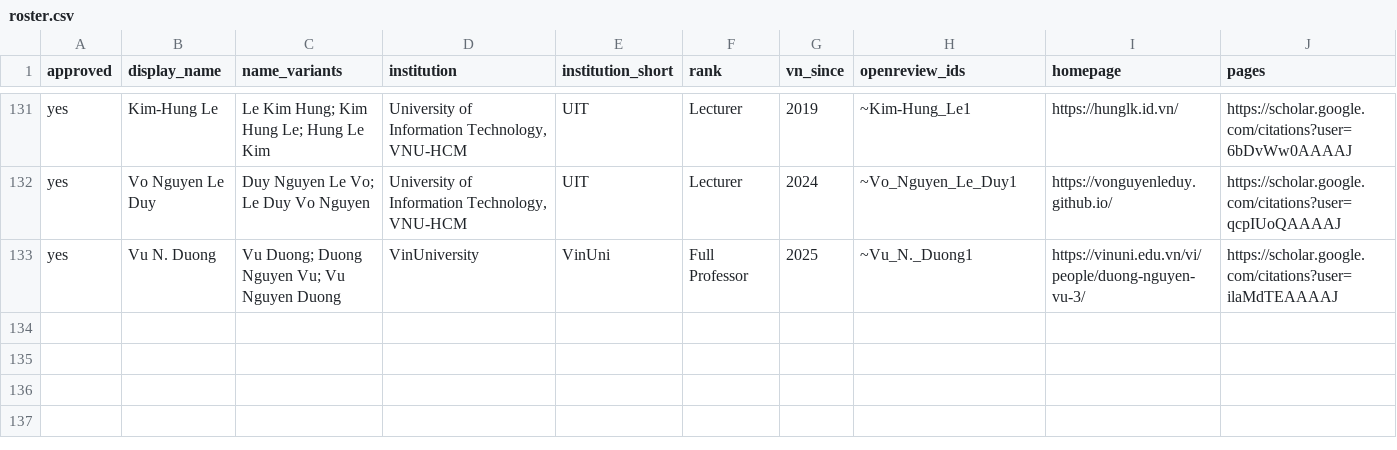
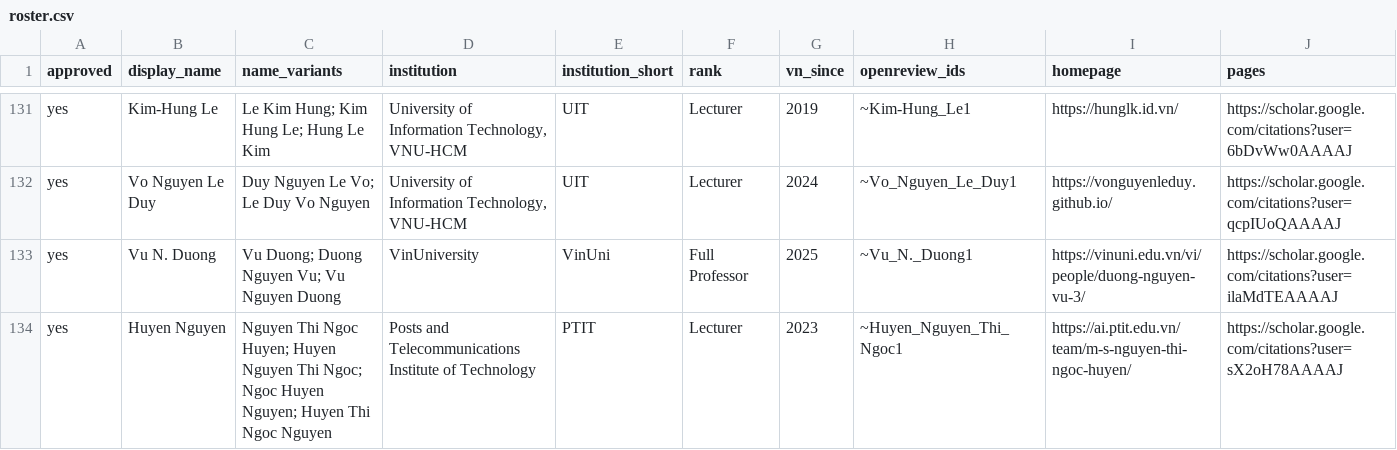
Before and after one commit to thanhlexyz/vn-at-top-ai-conference, a CSV file: backend/roster.csv, drawn as a sheet; only a part is shown, gaps mark what is left out; rows hold the shown columns only; the diff names each change by its address in the sheet, - before the commit and + after, or states it on an @@ line.

```diff
--- a/backend/roster.csv
+++ b/backend/roster.csv
+row 134: yes | Huyen Nguyen | Nguyen Thi Ngoc Huyen; Huyen Nguyen Thi Ngoc; Ngoc Huyen Nguyen; Huyen Thi Ngoc Nguyen | Posts and Telecommunications Institute of Technology | PTIT | Lecturer | 2023 | ~Huyen_Nguyen_Thi_Ngoc1 | https://ai.ptit.edu.vn/team/m-s-nguyen-thi-ngoc-huyen/ | https://scholar.google.com/citations?user=sX2oH78AAAAJ
```
Also changed, not shown: backend/candidates.csv, backend/images.csv, 13 other files.
